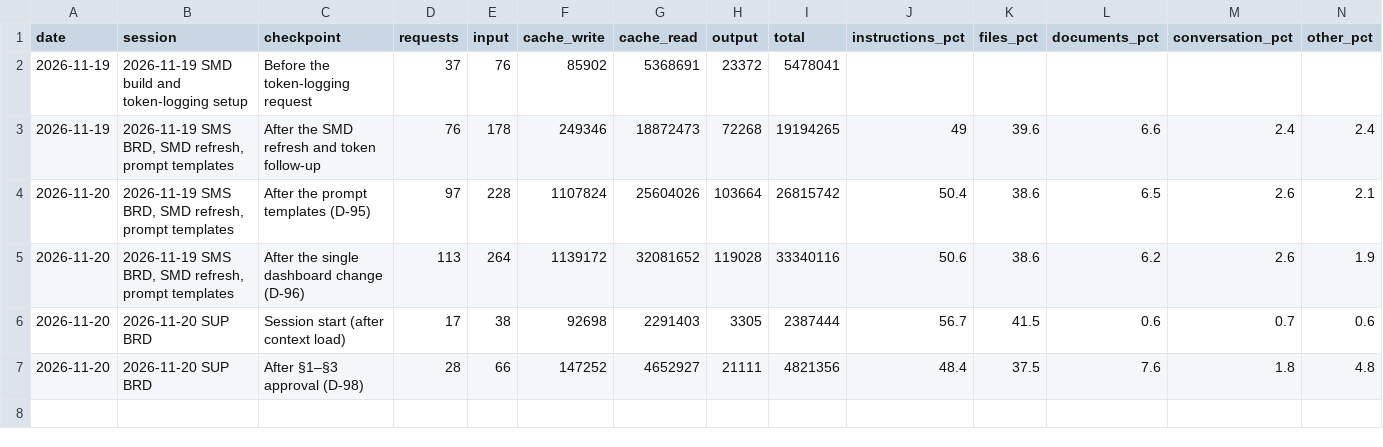
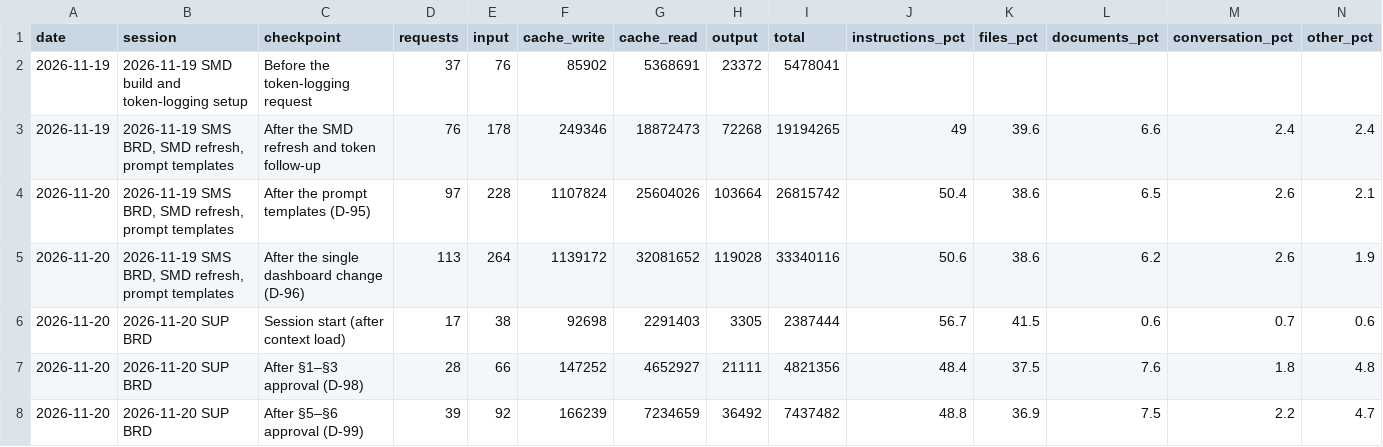
Before and after one commit to cp-rajeshverma/PMS, a CSV file: memory/usage/session-readings.csv, drawn as a sheet; only a part is shown; rows hold the shown columns only; the diff names each change by its address in the sheet, - before the commit and + after, or states it on an @@ line.

```diff
--- a/memory/usage/session-readings.csv
+++ b/memory/usage/session-readings.csv
+row 8: 2026-11-20 | 2026-11-20 SUP BRD | After §5–§6 approval (D-99) | 39 | 92 | 166239 | 7234659 | 36492 | 7437482 | 48.8 | 36.9 | 7.5 | 2.2 | 4.7
```
Also changed, not shown: memory/usage/token-log.csv, 2 other files.
